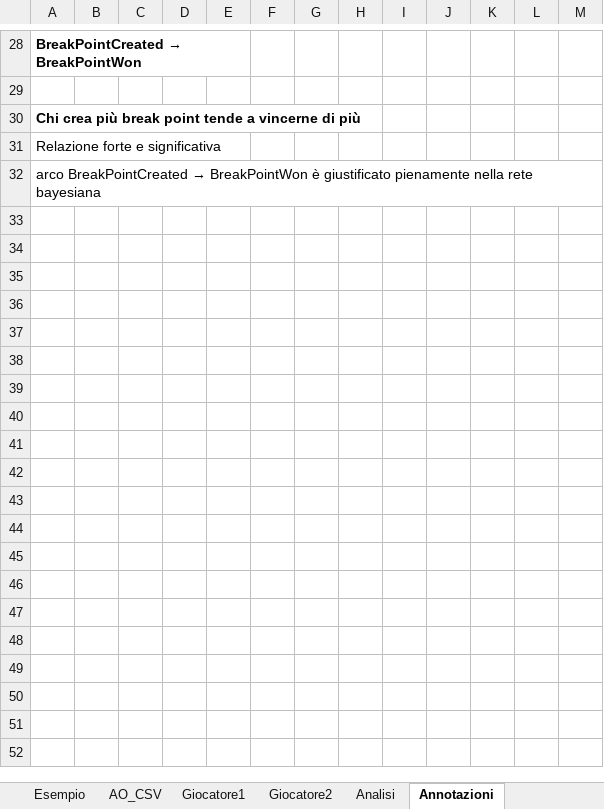
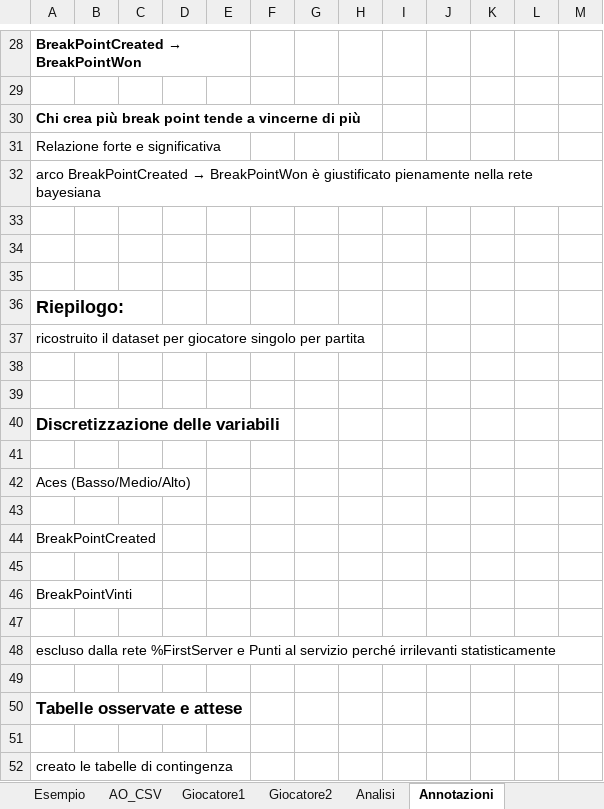
Before and after one commit to Bertolucci52/PythonExercise, an Excel workbook: Etivity2/Excel_chi-quadro.xlsx, sheet Annotazioni, drawn as a sheet; only a part is shown, gaps mark what is left out; values as stored, in another font and other column widths than the file's, no borders; the diff covers the shown part only; the diff names each change by its address in the sheet, - before the commit and + after, or states it on an @@ line.

```diff
--- a/Etivity2/Excel_chi-quadro.xlsx (sheet Annotazioni)
+++ b/Etivity2/Excel_chi-quadro.xlsx (sheet Annotazioni)
+row 33: (empty)
+row 34: (empty)
+row 35: (empty)
+row 36: Riepilogo:
+row 37: ricostruito il dataset per giocatore singolo per partita
+row 38: (empty)
+row 39: (empty)
+row 40: Discretizzazione delle variabili
+row 41: (empty)
+row 42: Aces (Basso/Medio/Alto)
+row 43: (empty)
+row 44: BreakPointCreated
+row 45: (empty)
+row 46: BreakPointVinti
+row 47: (empty)
+row 48: escluso dalla rete %FirstServer e Punti al servizio perché irrilevanti statisticamente
+row 49: (empty)
+row 50: Tabelle osservate e attese
+row 51: (empty)
+row 52: creato le tabelle di contingenza
```
Also changed, not shown: 14 added rows elsewhere in this sheet, 2 other files.
